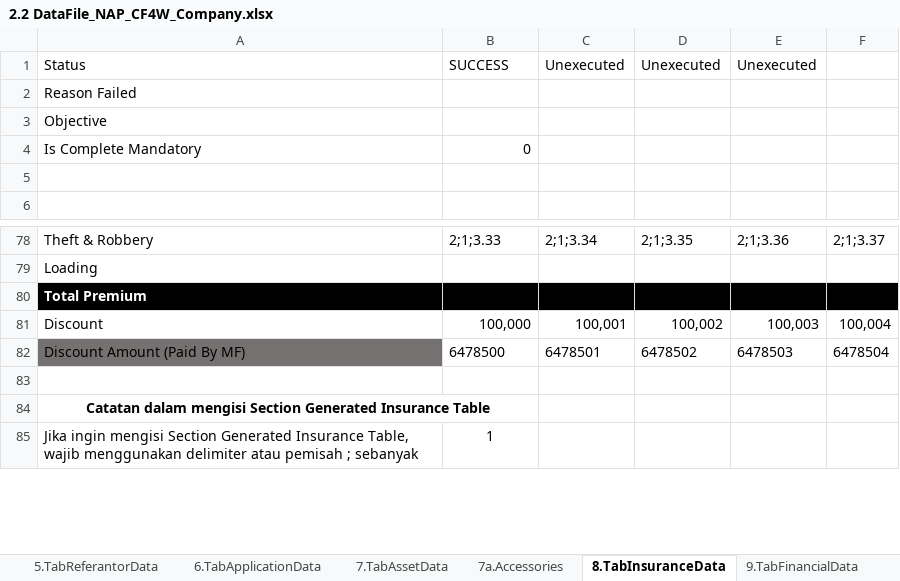
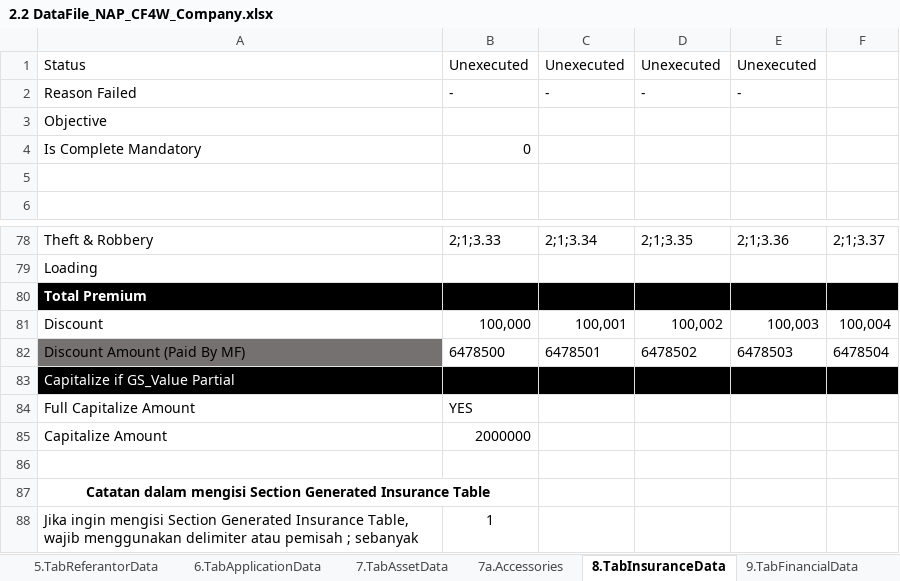
Before and after one commit to qcadins/DemoWorkflow, an Excel workbook: Excel/2.2 DataFile_NAP_CF4W_Company.xlsx, sheet 8.TabInsuranceData, drawn as a sheet; only a part is shown, gaps mark what is left out; values as stored, in another font and other column widths than the file's, no borders; conditional formats not drawn; removed rows and columns are numbered as before the commit, all else as after; the diff names each change by its address in the sheet, - before the commit and + after, or states it on an @@ line.

Commit message:
Tab Insurance Partial Setting

```diff
--- a/Excel/2.2 DataFile_NAP_CF4W_Company.xlsx (sheet 8.TabInsuranceData)
+++ b/Excel/2.2 DataFile_NAP_CF4W_Company.xlsx (sheet 8.TabInsuranceData)
-B1: SUCCESS
+B1: Unexecuted
-row 2: Reason Failed
+row 2: Reason Failed | - | - | - | -
+row 83: Capitalize if GS_Value Partial
+row 84: Full Capitalize Amount | YES
+row 85: Capitalize Amount | 2000000
```
Also changed, not shown: sheet 2.TabManagementShareholderData, sheet 7a.Accessories, sheet 5.TabReferantorData, sheet 4.DuplicateChecking, sheet 13.TabReservedFundData, sheet 14.CustomerDataCompletion, 10 more sheets, Excel/2.1 DataFile_NAP_CF4W.xlsx.
